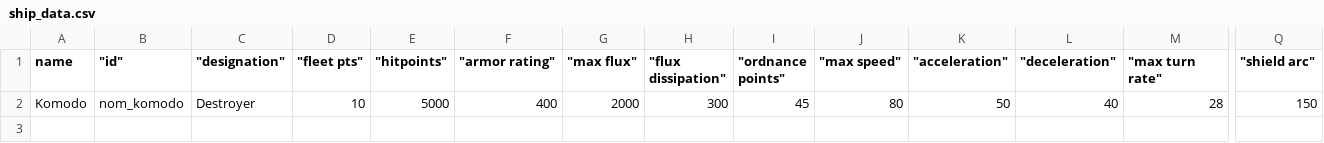
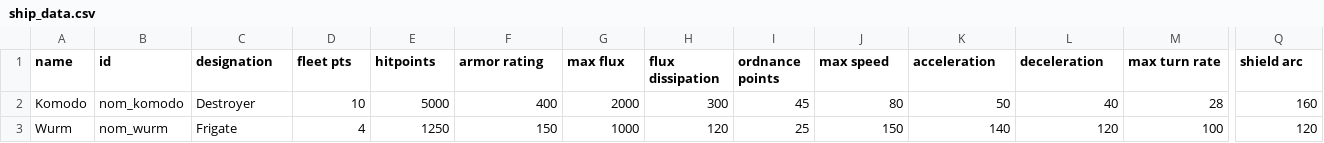
Before and after one commit to Trylobot/ss-nom, a CSV file: data/hulls/ship_data.csv, drawn as a sheet; only a part is shown, gaps mark what is left out; rows hold the shown columns only; the diff covers the shown part only; the diff names each change by its address in the sheet, - before the commit and + after, or states it on an @@ line.

```diff
--- a/data/hulls/ship_data.csv
+++ b/data/hulls/ship_data.csv
-B1: "id"
+B1: id
-C1: "designation"
+C1: designation
-D1: "fleet pts"
+D1: fleet pts
-E1: "hitpoints"
+E1: hitpoints
-F1: "armor rating"
+F1: armor rating
-G1: "max flux"
+G1: max flux
-H1: "flux dissipation"
+H1: flux dissipation
-I1: "ordnance points"
+I1: ordnance points
-J1: "max speed"
+J1: max speed
-K1: "acceleration"
+K1: acceleration
-L1: "deceleration"
+L1: deceleration
-M1: "max turn rate"
+M1: max turn rate
-Q1: "shield arc"
+Q1: shield arc
-Q2 (shield arc): 150
+Q2 (shield arc): 160
+row 3: Wurm | nom_wurm | Frigate | 4 | 1250 | 150 | 1000 | 120 | 25 | 150 | 140 | 120 | 100 | 120
```
Also changed, not shown: 6 edited cells elsewhere in this file, 4 other files.
